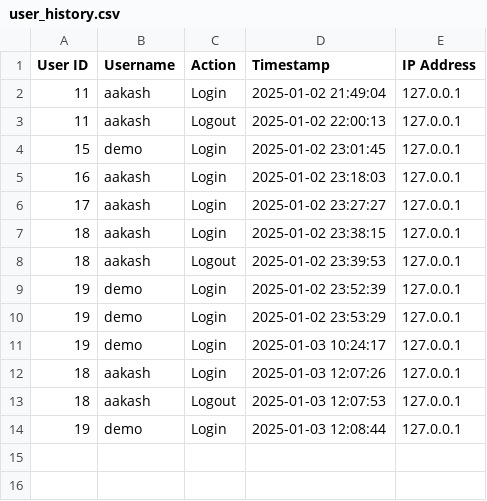
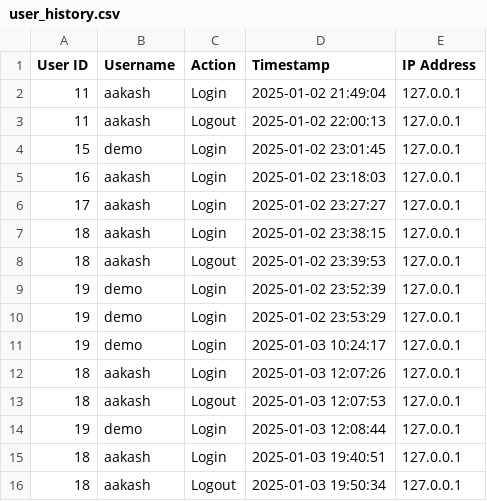
Before and after one commit to aakash1v/Team1, a CSV file: user_history.csv, drawn as a sheet.

```diff
--- a/user_history.csv
+++ b/user_history.csv
@@ -14 +14,3 @@ User ID,Username,Action,Timestamp,IP Address
 19,demo,Login,2025-01-03 12:08:44,127.0.0.1
+18,aakash,Login,2025-01-03 19:40:51,127.0.0.1
+18,aakash,Logout,2025-01-03 19:50:34,127.0.0.1
```
Also changed, not shown: 7 other files.
